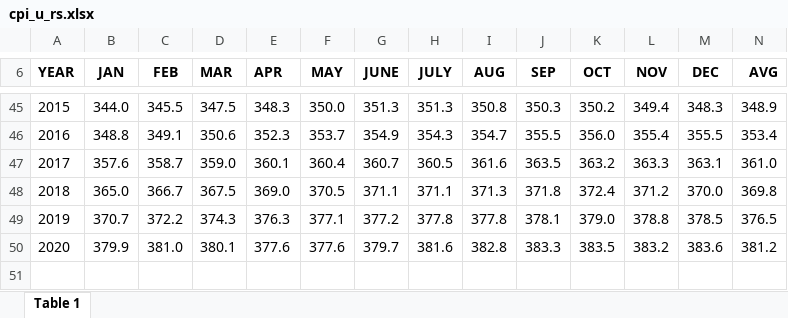
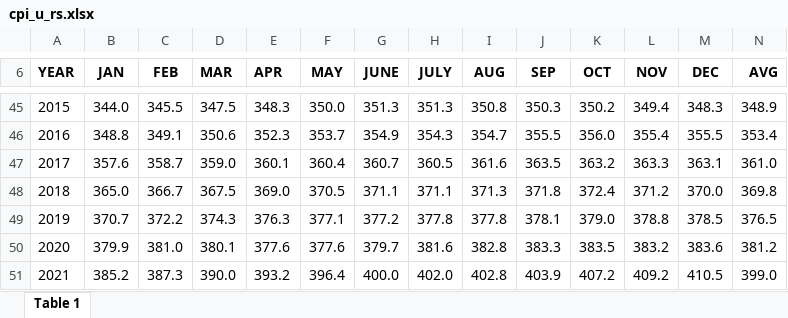
Before and after one commit to CenterOnBudget/Rcbpp, an Excel workbook: data-raw/cpi_u_rs.xlsx, sheet Table 1, drawn as a sheet; only a part is shown, gaps mark what is left out; values as stored, in another font and other column widths than the file's, no borders; the diff names each change by its address in the sheet, - before the commit and + after, or states it on an @@ line.

Commit message:
Add functions for SP and OD paths, update CPI-U-RS data (#24)
Co-authored-by: LuisNnz <97481336+LuisNnz@users.noreply.github.com>

```diff
--- a/data-raw/cpi_u_rs.xlsx (sheet Table 1)
+++ b/data-raw/cpi_u_rs.xlsx (sheet Table 1)
+row 51: 2021 | 385.2 | 387.3 | 390.0 | 393.2 | 396.4 | 400.0 | 402.0 | 402.8 | 403.9 | 407.2 | 409.2 | 410.5 | 399.0
```
Also changed, not shown: 20 other files.
